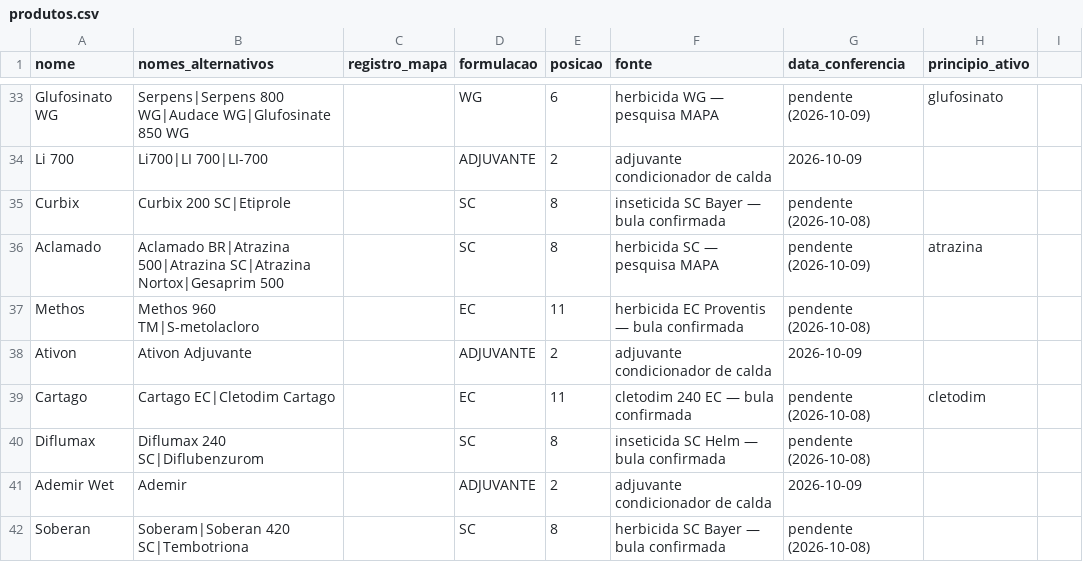
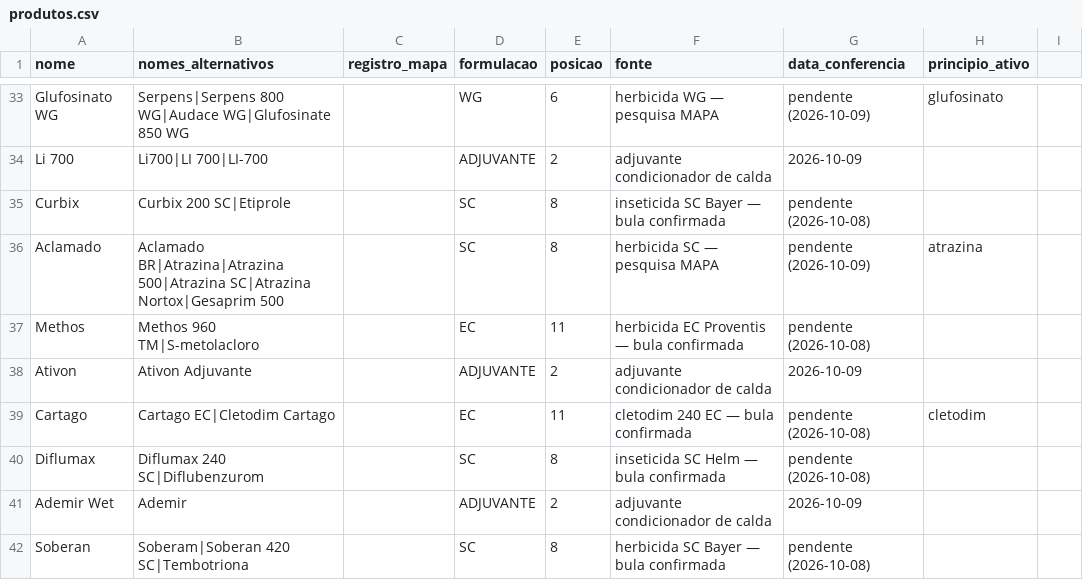
Before and after one commit to eduardopulveragro-bit/MisturaCaldas, a CSV file: data/produtos.csv, drawn as a sheet; only a part is shown, gaps mark what is left out.

```diff
--- a/data/produtos.csv
+++ b/data/produtos.csv
@@ -35,3 +35,3 @@ Li 700,Li700|LI 700|LI-700,,ADJUVANTE,2,adjuvante condicionador de calda,2026-10
 Curbix,Curbix 200 SC|Etiprole,,SC,8,inseticida SC Bayer — bula confirmada,pendente (2026-10-08)
-Aclamado,Aclamado BR|Atrazina 500|Atrazina SC|Atrazina Nortox|Gesaprim 500,,SC,8,herbicida SC — pesquisa MAPA,pendente (2026-10-09),atrazina
+Aclamado,Aclamado BR|Atrazina|Atrazina 500|Atrazina SC|Atrazina Nortox|Gesaprim 500,,SC,8,herbicida SC — pesquisa MAPA,pendente (2026-10-09),atrazina
 Methos,Methos 960 TM|S-metolacloro,,EC,11,herbicida EC Proventis — bula confirmada,pendente (2026-10-08)
```
Also changed, not shown: 2 other files.
